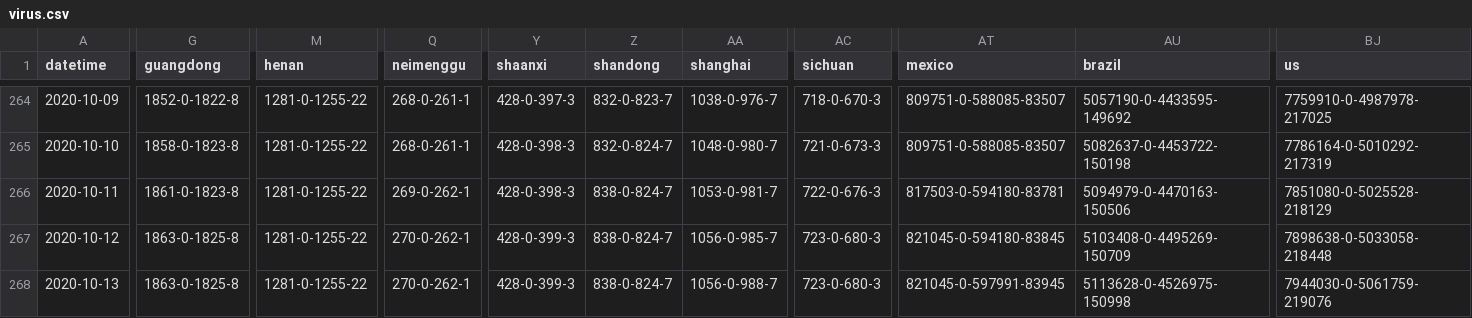
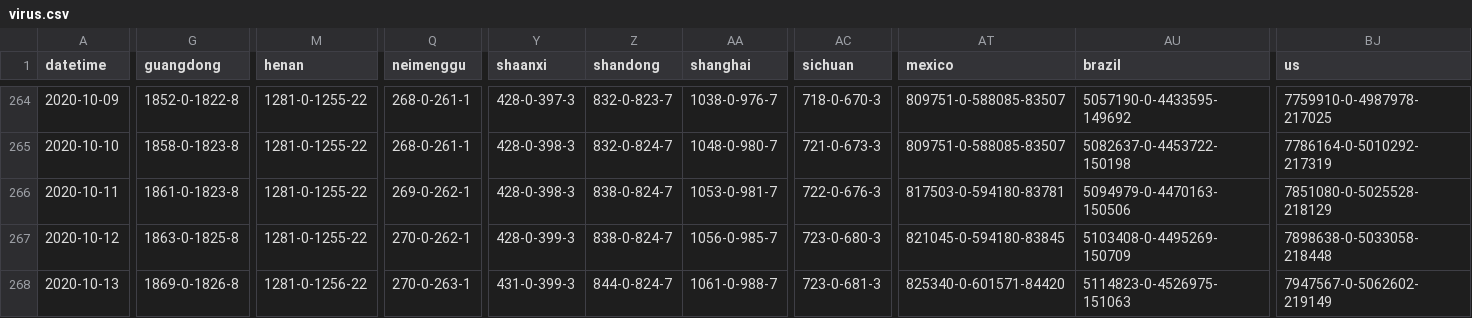
Before and after one commit to odaiwai/2020_SARS2-CoV_COVID19, a CSV file: HGIS_UW_data/virus.csv, drawn as a sheet; only a part is shown, gaps mark what is left out; the diff covers the shown part only; the diff names each change by its address in the sheet, - before the commit and + after, or states it on an @@ line.

Commit message:
Added HGIS data on 2020-10-14 12:05:43

```diff
--- a/HGIS_UW_data/virus.csv
+++ b/HGIS_UW_data/virus.csv
-G268 (guangdong): 1863-0-1825-8
+G268 (guangdong): 1869-0-1826-8
-M268 (henan): 1281-0-1255-22
+M268 (henan): 1281-0-1256-22
-Q268 (neimenggu): 270-0-262-1
+Q268 (neimenggu): 270-0-263-1
-Y268 (shaanxi): 428-0-399-3
+Y268 (shaanxi): 431-0-399-3
-Z268 (shandong): 838-0-824-7
+Z268 (shandong): 844-0-824-7
-AA268 (shanghai): 1056-0-988-7
+AA268 (shanghai): 1061-0-988-7
-AC268 (sichuan): 723-0-680-3
+AC268 (sichuan): 723-0-681-3
-AT268 (mexico): 821045-0-597991-83945
+AT268 (mexico): 825340-0-601571-84420
-AU268 (brazil): 5113628-0-4526975-150998
+AU268 (brazil): 5114823-0-4526975-151063
-BJ268 (us): 7944030-0-5061759-219076
+BJ268 (us): 7947567-0-5062602-219149
```
Also changed, not shown: 73 edited cells elsewhere in this file.
